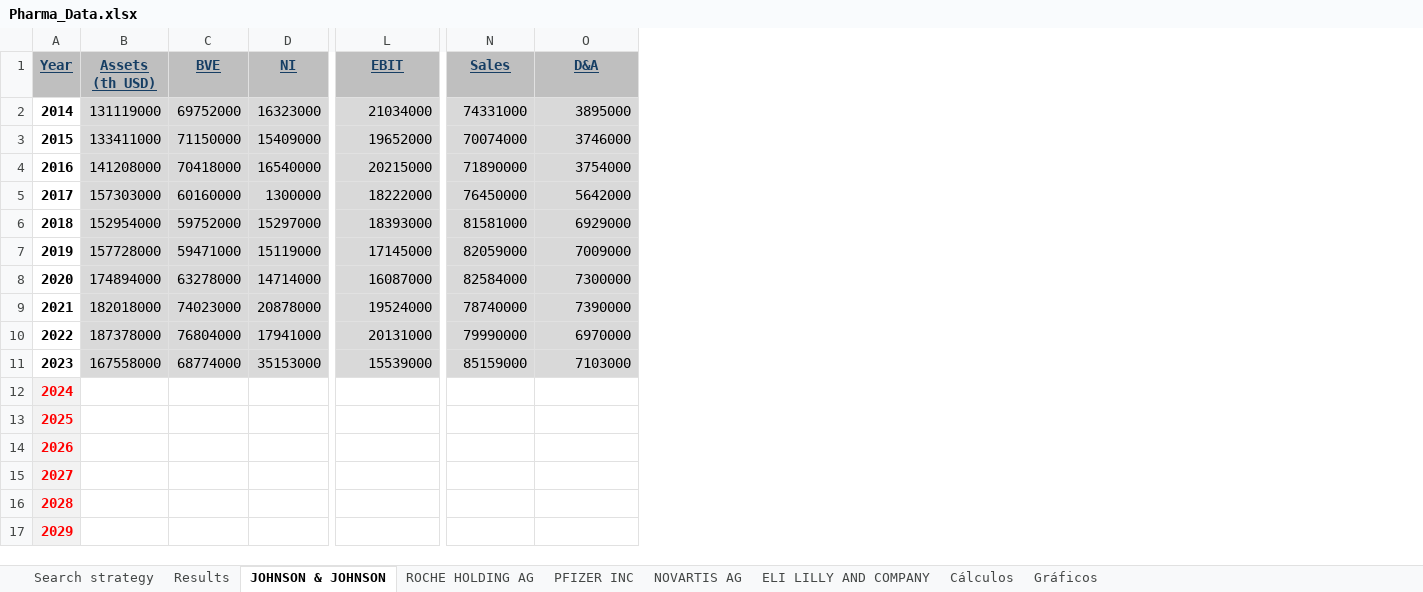
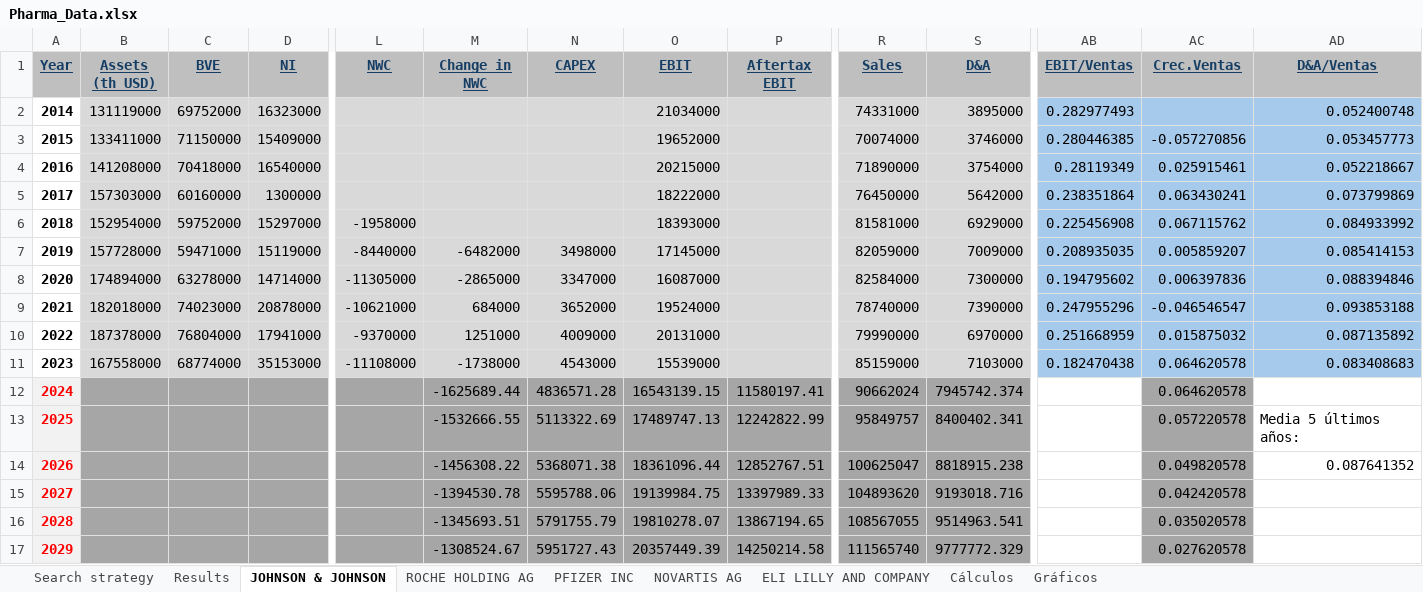
Before and after one commit to LucasSenandeLopez/UC3M_Projects, an Excel workbook: FinancialManagement/Pharma_Data.xlsx, sheet JOHNSON & JOHNSON, drawn as a sheet; only a part is shown, gaps mark what is left out; values as stored, in another font and other column widths than the file's, no borders; addresses are those after the commit; the diff covers the shown part only; the diff names each change by its address in the sheet, - before the commit and + after, or states it on an @@ line.

```diff
--- a/FinancialManagement/Pharma_Data.xlsx (sheet JOHNSON & JOHNSON)
+++ b/FinancialManagement/Pharma_Data.xlsx (sheet JOHNSON & JOHNSON)
+column L (NWC), rows 6-11: -1958000 | -8440000 | -11305000 | -10621000 | -9370000 | -11108000
+column M (Change in NWC), rows 7-17: -6482000 | -2865000 | 684000 | 1251000 | -1738000 | -1625689.44 | -1532666.55 | -1456308.22 | -1394530.78 | -1345693.51 | -1308524.67
+column N (CAPEX), rows 7-17: 3498000 | 3347000 | 3652000 | 4009000 | 4543000 | 4836571.28 | 5113322.69 | 5368071.38 | 5595788.06 | 5791755.79 | 5951727.43
+column P (Aftertax EBIT), rows 12-17: 11580197.41 | 12242822.99 | 12852767.51 | 13397989.33 | 13867194.65 | 14250214.58
+column AB (EBIT/Ventas), rows 2-11: 0.282977493 | 0.280446385 | 0.28119349 | 0.238351864 | 0.225456908 | 0.208935035 | 0.194795602 | 0.247955296 | 0.251668959 | 0.182470438
+column AC (Crec.Ventas), rows 3-17: -0.057270856 | 0.025915461 | 0.063430241 | 0.067115762 | 0.005859207 | 0.006397836 | -0.046546547 | 0.015875032 | 0.064620578 | 0.064620578 | 0.057220578 | 0.049820578 | 0.042420578 | 0.035020578 | 0.027620578
+column AD (D&A/Ventas), rows 2-14: 0.052400748 | 0.053457773 | 0.052218667 | 0.073799869 | 0.084933992 | 0.085414153 | 0.088394846 | 0.093853188 | 0.087135892 | 0.083408683 |  | Media 5 últimos años: | 0.087641352
-B12:D17 fill: none
+B12:D17 fill: #A6A6A6
-O12 (EBIT): (empty)
+O12 (EBIT): 16543139.15
-O12:O17 fill: none
+O12:O17 fill: #A6A6A6
-R12:S17 fill: none
+R12:S17 fill: #A6A6A6
-R12 (Sales): (empty)
+R12 (Sales): 90662024
-S12 (D&A): (empty)
+S12 (D&A): 7945742.374
-O13 (EBIT): (empty)
+O13 (EBIT): 17489747.13
-R13 (Sales): (empty)
+R13 (Sales): 95849757
-S13 (D&A): (empty)
+S13 (D&A): 8400402.341
-O14 (EBIT): (empty)
+O14 (EBIT): 18361096.44
-R14 (Sales): (empty)
+R14 (Sales): 100625047
-S14 (D&A): (empty)
+S14 (D&A): 8818915.238
-O15 (EBIT): (empty)
+O15 (EBIT): 19139984.75
-R15 (Sales): (empty)
+R15 (Sales): 104893620
-S15 (D&A): (empty)
+S15 (D&A): 9193018.716
-O16 (EBIT): (empty)
+O16 (EBIT): 19810278.07
-R16 (Sales): (empty)
+R16 (Sales): 108567055
-S16 (D&A): (empty)
+S16 (D&A): 9514963.541
-O17 (EBIT): (empty)
+O17 (EBIT): 20357449.39
-R17 (Sales): (empty)
+R17 (Sales): 111565740
-S17 (D&A): (empty)
+S17 (D&A): 9777772.329
```
Also changed, not shown: cell formats elsewhere in this sheet, sheet Cálculos, formulas that keep their value, charts or pictures, 2 other files.
